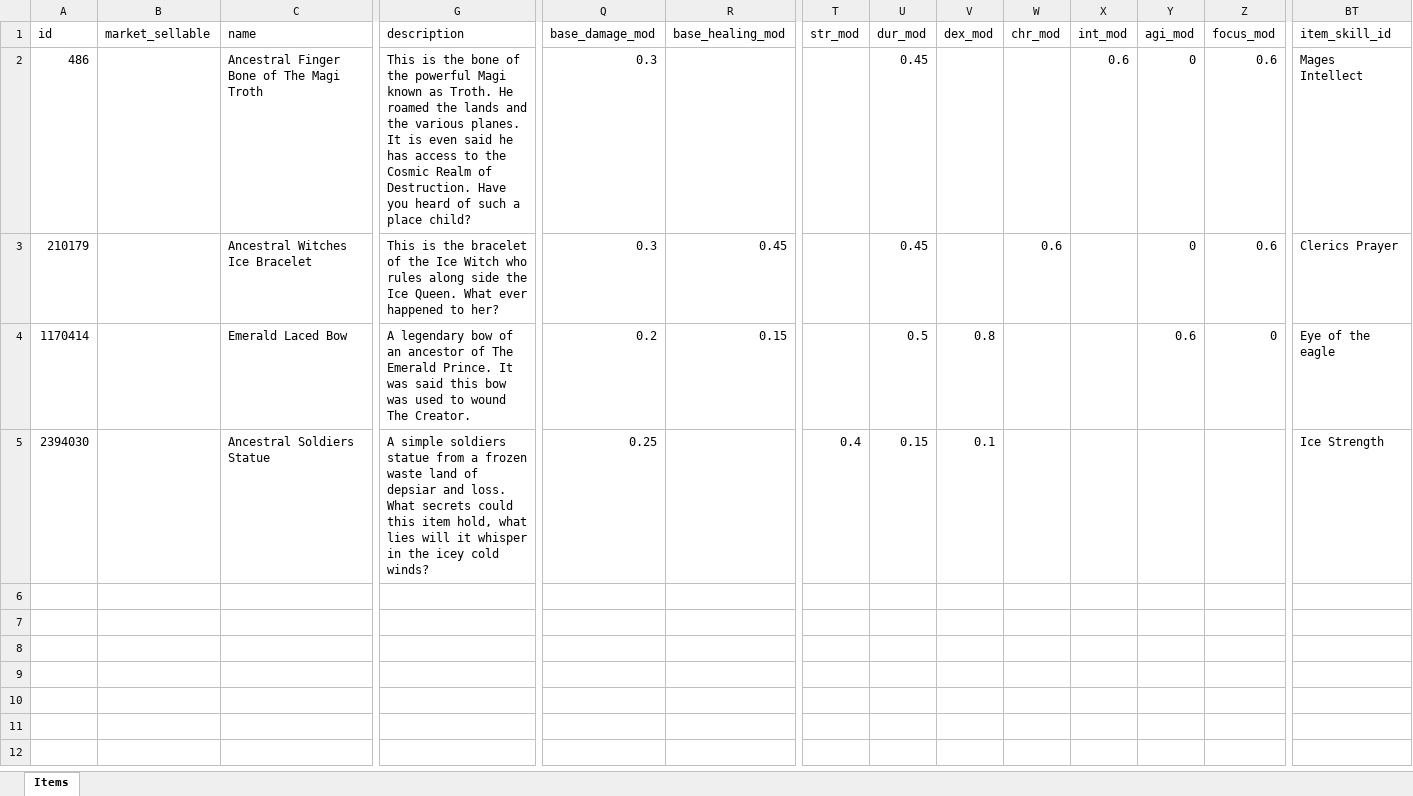
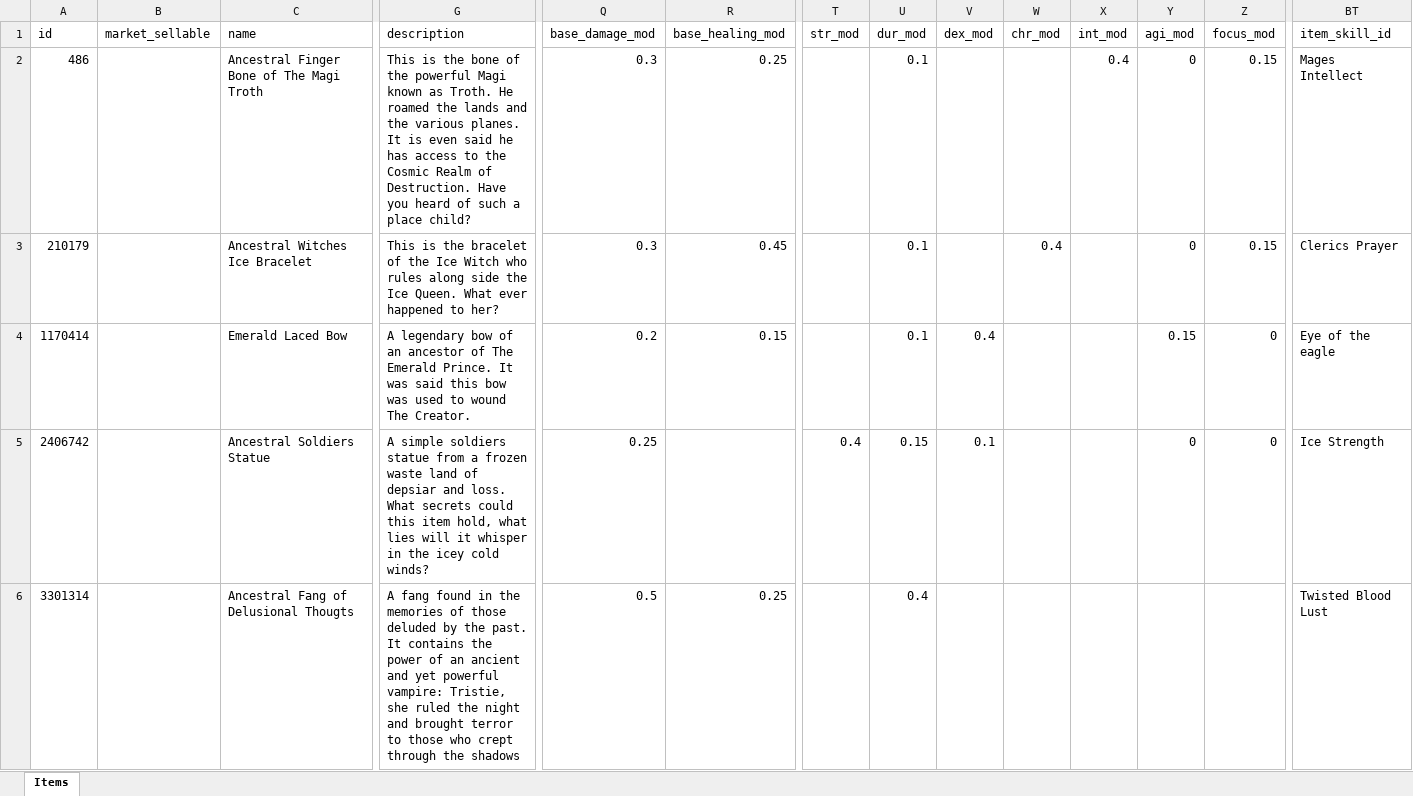
Before and after one commit to AdamKyle/flare, an Excel workbook: resources/data-imports/Items/artifacts.xlsx, sheet Items, drawn as a sheet; only a part is shown, gaps mark what is left out; values as stored, in another font and other column widths than the file's, no borders; addresses are those after the commit; rows hold the shown columns only; the diff names each change by its address in the sheet, - before the commit and + after, or states it on an @@ line.

```diff
--- a/resources/data-imports/Items/artifacts.xlsx (sheet Items)
+++ b/resources/data-imports/Items/artifacts.xlsx (sheet Items)
-R2 (base_healing_mod): (empty)
+R2 (base_healing_mod): 0.25
-U2:U3 (dur_mod): 0.45
+U2:U3 (dur_mod): 0.1
-X2 (int_mod): 0.6
+X2 (int_mod): 0.4
-Z2:Z3 (focus_mod): 0.6
+Z2:Z3 (focus_mod): 0.15
-W3 (chr_mod): 0.6
+W3 (chr_mod): 0.4
-U4 (dur_mod): 0.5
+U4 (dur_mod): 0.1
-V4 (dex_mod): 0.8
+V4 (dex_mod): 0.4
-Y4 (agi_mod): 0.6
+Y4 (agi_mod): 0.15
+row 5: 2406742 |  | Ancestral Soldiers Statue | A simple soldiers statue from a frozen waste land of depsiar and loss. What secrets could this item hold, what lies will it whisper in the icey cold winds? | 0.25 |  | 0.4 | 0.15 | 0.1 |  |  | 0 | 0 | Ice Strength
-A6 (id): 2394030
+A6 (id): 3301314
-C6 (name): Ancestral Soldiers Statue
+C6 (name): Ancestral Fang of Delusional Thougts
-G6 (description): A simple soldiers statue from a frozen waste land of depsiar and loss. What secrets could this item hold, what lies will it whisper in the icey cold winds?
+G6 (description): A fang found in the memories of those deluded by the past. It contains the power of an ancient and yet powerful vampire: Tristie, she ruled the night and brought terror to those who crept through the shadows
-Q6 (base_damage_mod): 0.25
+Q6 (base_damage_mod): 0.5
-R6 (base_healing_mod): (empty)
+R6 (base_healing_mod): 0.25
-T6 (str_mod): 0.4
+T6 (str_mod): (empty)
-U6 (dur_mod): 0.15
+U6 (dur_mod): 0.4
-V6 (dex_mod): 0.1
+V6 (dex_mod): (empty)
-BT6 (item_skill_id): Ice Strength
+BT6 (item_skill_id): Twisted Blood Lust
```
Also changed, not shown: resources/data-imports/Skills/item-skills.xlsx, 4 other files.
